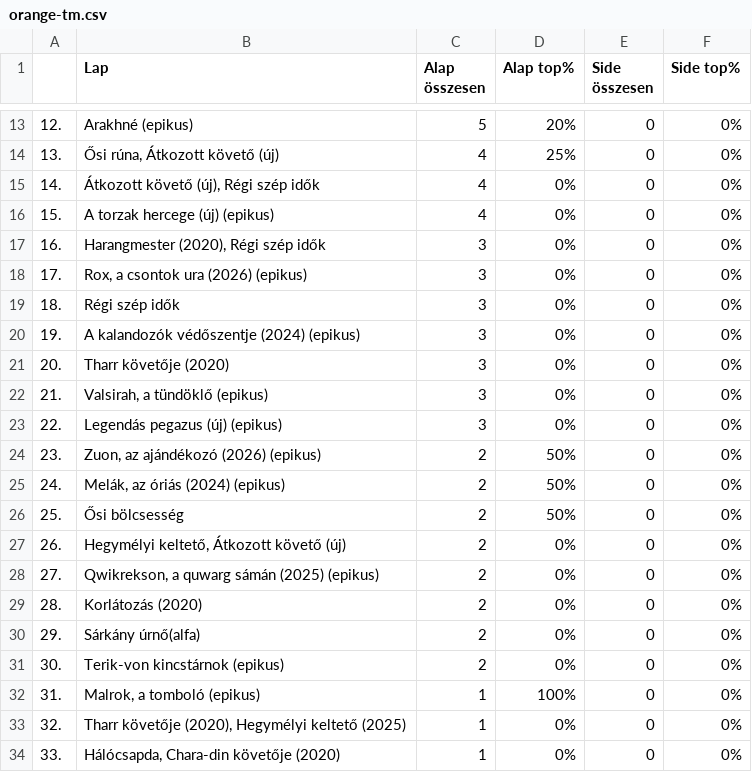
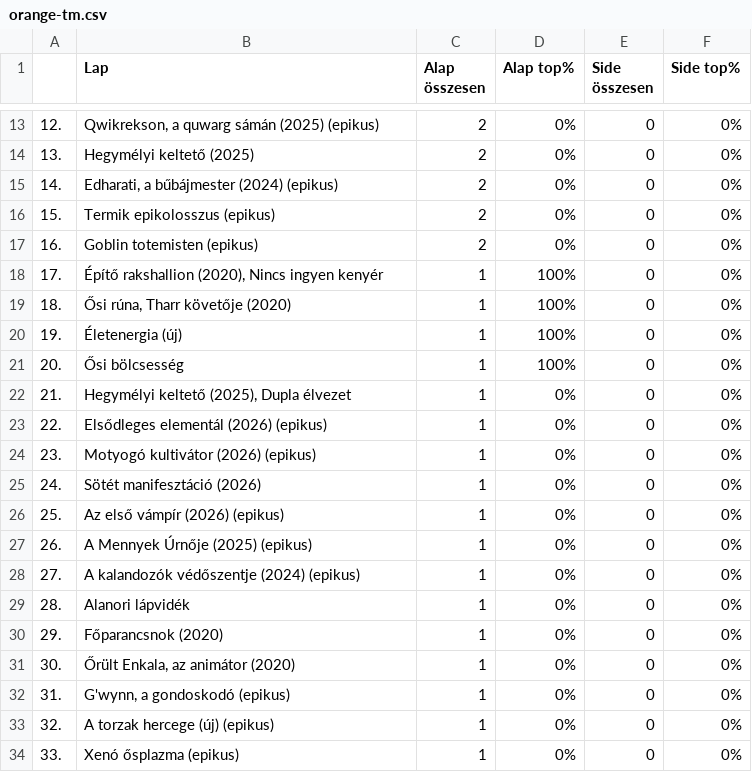
Before and after one commit to kissgabormatyas/HKKmeta, a CSV file: data/orange-tm.csv, drawn as a sheet; only a part is shown, gaps mark what is left out; the diff covers the shown part only.

```diff
--- a/data/orange-tm.csv
+++ b/data/orange-tm.csv
@@ -13,22 +13,22 @@
-12.,Arakhné (epikus),5,20%,0,0%
-13.,"Ősi rúna, Átkozott követő (új)",4,25%,0,0%
-14.,"Átkozott követő (új), Régi szép idők",4,0%,0,0%
-15.,A torzak hercege (új) (epikus),4,0%,0,0%
-16.,"Harangmester (2020), Régi szép idők",3,0%,0,0%
-17.,"Rox, a csontok ura (2026) (epikus)",3,0%,0,0%
-18.,Régi szép idők,3,0%,0,0%
-19.,A kalandozók védőszentje (2024) (epikus),3,0%,0,0%
-20.,Tharr követője (2020),3,0%,0,0%
-21.,"Valsirah, a tündöklő (epikus)",3,0%,0,0%
-22.,Legendás pegazus (új) (epikus),3,0%,0,0%
-23.,"Zuon, az ajándékozó (2026) (epikus)",2,50%,0,0%
-24.,"Melák, az óriás (2024) (epikus)",2,50%,0,0%
-25.,Ősi bölcsesség,2,50%,0,0%
-26.,"Hegymélyi keltető, Átkozott követő (új)",2,0%,0,0%
-27.,"Qwikrekson, a quwarg sámán (2025) (epikus)",2,0%,0,0%
-28.,Korlátozás (2020),2,0%,0,0%
-29.,Sárkány úrnő(alfa),2,0%,0,0%
-30.,Terik-von kincstárnok (epikus),2,0%,0,0%
-31.,"Malrok, a tomboló (epikus)",1,100%,0,0%
-32.,"Tharr követője (2020), Hegymélyi keltető (2025)",1,0%,0,0%
-33.,"Hálócsapda, Chara-din követője (2020)",1,0%,0,0%
+12.,"Qwikrekson, a quwarg sámán (2025) (epikus)",2,0%,0,0%
+13.,Hegymélyi keltető (2025),2,0%,0,0%
+14.,"Edharati, a bűbájmester (2024) (epikus)",2,0%,0,0%
+15.,Termik epikolosszus (epikus),2,0%,0,0%
+16.,Goblin totemisten (epikus),2,0%,0,0%
+17.,"Építő rakshallion (2020), Nincs ingyen kenyér",1,100%,0,0%
+18.,"Ősi rúna, Tharr követője (2020)",1,100%,0,0%
+19.,Életenergia (új),1,100%,0,0%
+20.,Ősi bölcsesség,1,100%,0,0%
+21.,"Hegymélyi keltető (2025), Dupla élvezet",1,0%,0,0%
+22.,Elsődleges elementál (2026) (epikus),1,0%,0,0%
+23.,Motyogó kultivátor (2026) (epikus),1,0%,0,0%
+24.,Sötét manifesztáció (2026),1,0%,0,0%
+25.,Az első vámpír (2026) (epikus),1,0%,0,0%
+26.,A Mennyek Úrnője (2025) (epikus),1,0%,0,0%
+27.,A kalandozók védőszentje (2024) (epikus),1,0%,0,0%
+28.,Alanori lápvidék,1,0%,0,0%
+29.,Főparancsnok (2020),1,0%,0,0%
+30.,"Őrült Enkala, az animátor (2020)",1,0%,0,0%
+31.,"G'wynn, a gondoskodó (epikus)",1,0%,0,0%
+32.,A torzak hercege (új) (epikus),1,0%,0,0%
+33.,Xenó ősplazma (epikus),1,0%,0,0%
```
Also changed, not shown: 17 removed rows and 35 edited cells elsewhere in this file, data/orange-classic.csv, data/topcards-classic.csv, 4 other files.
